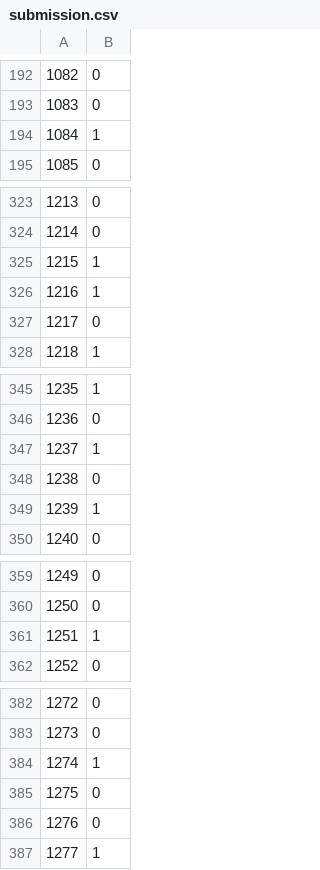
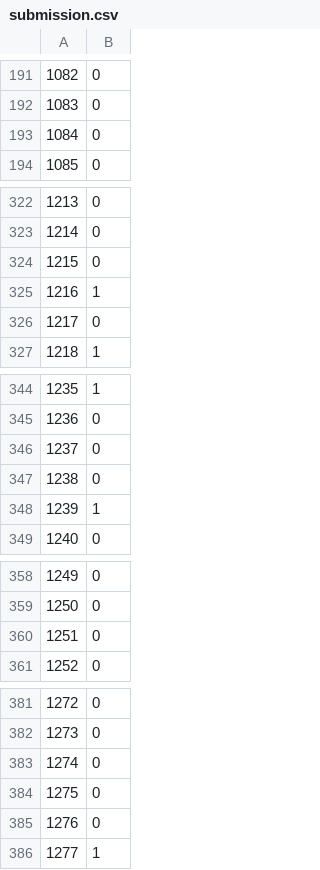
Before and after one commit to apai25/titanic-survival, a CSV file: submission.csv, drawn as a sheet; only a part is shown, gaps mark what is left out; removed rows and columns are numbered as before the commit, all else as after; the diff covers the shown part only; the diff names each change by its address in the sheet, - before the commit and + after, or states it on an @@ line.

```diff
--- a/submission.csv
+++ b/submission.csv
@@ column A renumbered between rows 22 and 235 @@
-row 194: 1084 | 1
+row 193: 1084 | 0
-row 325: 1215 | 1
+row 324: 1215 | 0
-row 347: 1237 | 1
+row 346: 1237 | 0
-row 361: 1251 | 1
+row 360: 1251 | 0
-row 384: 1274 | 1
+row 383: 1274 | 0
```
Also changed, not shown: 14 added rows, 15 removed rows and 10 moved rows elsewhere in this file, 3 other files.
